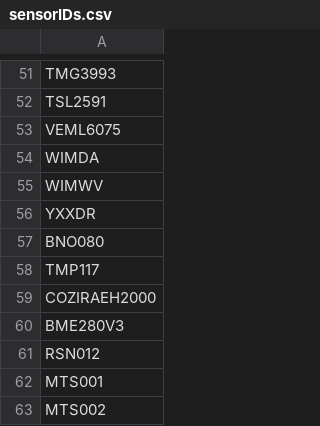
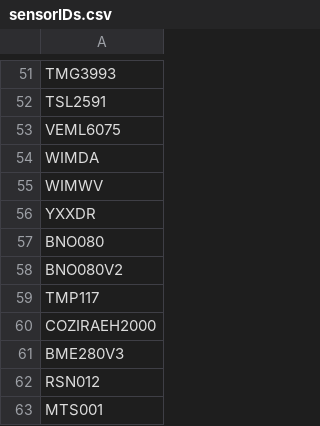
Before and after one commit to mi3nts/mqttSubscribersV2, a CSV file: lists/sensorIDs.csv, drawn as a sheet; only a part is shown, gaps mark what is left out; the shorter side is filled out with more unchanged rows.

Commit message:
Update sensorIDs.csv

```diff
--- a/lists/sensorIDs.csv
+++ b/lists/sensorIDs.csv
@@ -57,2 +57,3 @@ YXXDR
 BNO080
+BNO080V2
 TMP117
```
